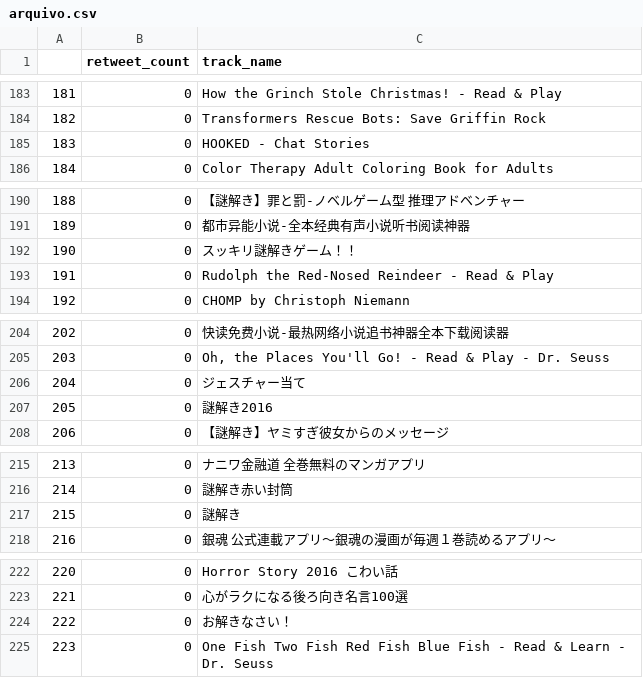
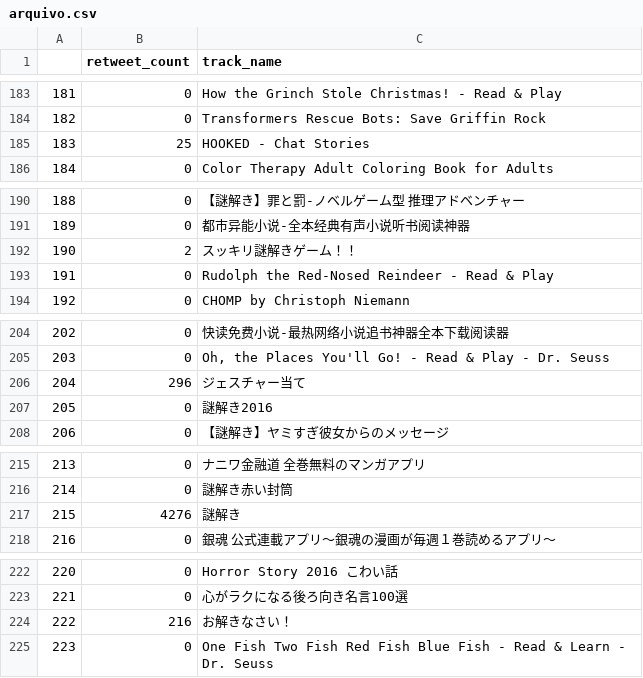
Before and after one commit to levymtmr/data_science, a CSV file: arquivo.csv, drawn as a sheet; only a part is shown, gaps mark what is left out.

```diff
--- a/arquivo.csv
+++ b/arquivo.csv
@@ -184,3 +184,3 @@
 182,0,Transformers Rescue Bots: Save Griffin Rock
-183,0,HOOKED - Chat Stories
+183,25,HOOKED - Chat Stories
 184,0,Color Therapy Adult Coloring Book for Adults
@@ -191,3 +191,3 @@
 189,0,都市异能小说-全本经典有声小说听书阅读神器
-190,0,スッキリ謎解きゲーム！！
+190,2,スッキリ謎解きゲーム！！
 191,0,Rudolph the Red-Nosed Reindeer - Read & Play
@@ -205,3 +205,3 @@
 203,0,"Oh, the Places You'll Go! - Read & Play - Dr. Seuss"
-204,0,ジェスチャー当て
+204,296,ジェスチャー当て
 205,0,謎解き2016
@@ -216,3 +216,3 @@
 214,0,謎解き赤い封筒
-215,0,謎解き
+215,4276,謎解き
 216,0,銀魂 公式連載アプリ〜銀魂の漫画が毎週１巻読めるアプリ〜
@@ -223,3 +223,3 @@
 221,0,心がラクになる後ろ向き名言100選
-222,0,お解きなさい！
+222,216,お解きなさい！
 223,0,One Fish Two Fish Red Fish Blue Fish - Read & Learn - Dr. Seuss
```
Also changed, not shown: 6 other files.
